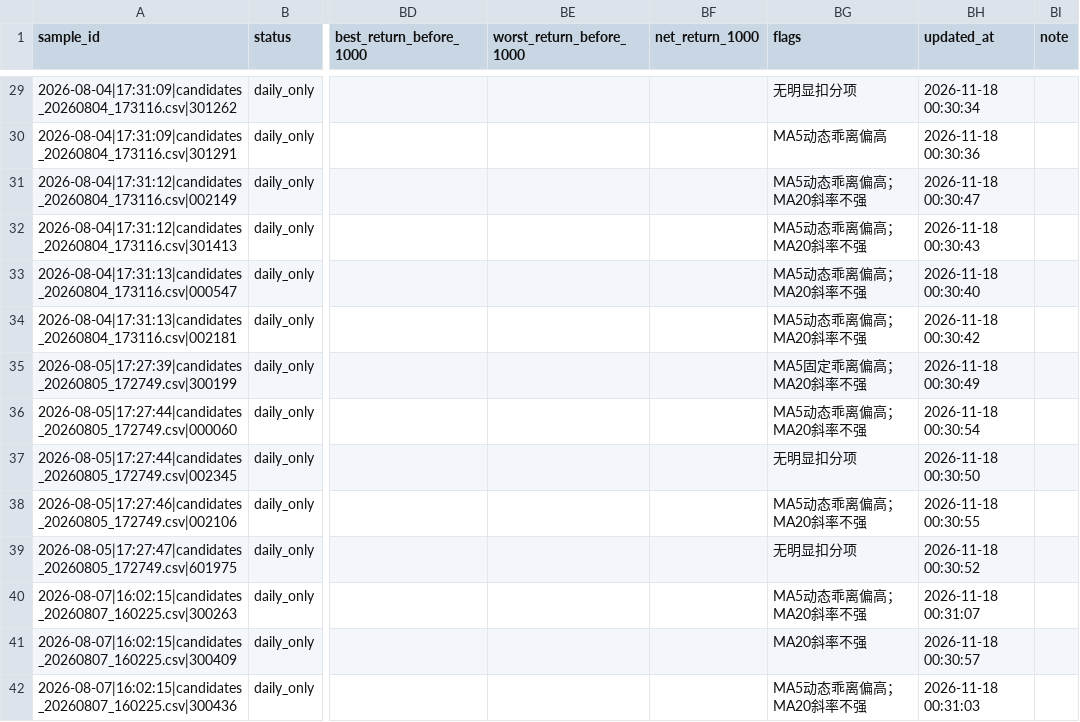
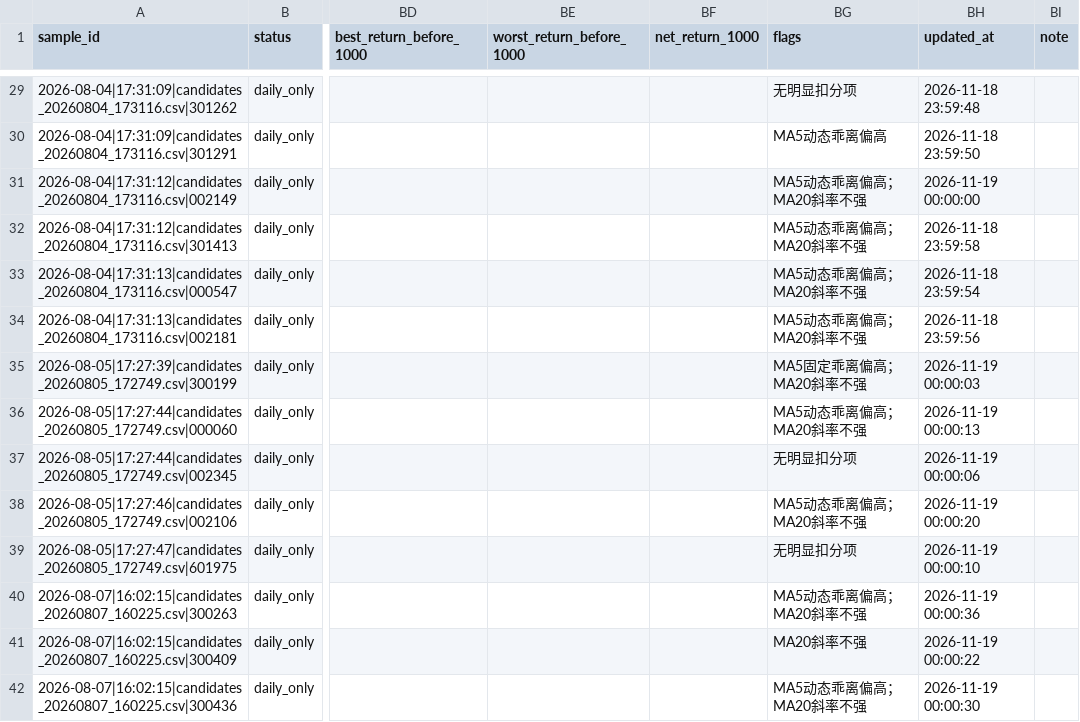
Before and after one commit to nownow123/daily_analysis, a CSV file: a_share_tail_picker/learning/samples.csv, drawn as a sheet; only a part is shown, gaps mark what is left out; the diff covers the shown part only; the diff names each change by its address in the sheet, - before the commit and + after, or states it on an @@ line.

```diff
--- a/a_share_tail_picker/learning/samples.csv
+++ b/a_share_tail_picker/learning/samples.csv
-BH29 (updated_at): 2026-11-18 00:30:34
+BH29 (updated_at): 2026-11-18 23:59:48
-BH30 (updated_at): 2026-11-18 00:30:36
+BH30 (updated_at): 2026-11-18 23:59:50
-BH31 (updated_at): 2026-11-18 00:30:47
+BH31 (updated_at): 2026-11-19 00:00:00
-BH32 (updated_at): 2026-11-18 00:30:43
+BH32 (updated_at): 2026-11-18 23:59:58
-BH33 (updated_at): 2026-11-18 00:30:40
+BH33 (updated_at): 2026-11-18 23:59:54
-BH34 (updated_at): 2026-11-18 00:30:42
+BH34 (updated_at): 2026-11-18 23:59:56
-BH35 (updated_at): 2026-11-18 00:30:49
+BH35 (updated_at): 2026-11-19 00:00:03
-BH36 (updated_at): 2026-11-18 00:30:54
+BH36 (updated_at): 2026-11-19 00:00:13
-BH37 (updated_at): 2026-11-18 00:30:50
+BH37 (updated_at): 2026-11-19 00:00:06
-BH38 (updated_at): 2026-11-18 00:30:55
+BH38 (updated_at): 2026-11-19 00:00:20
-BH39 (updated_at): 2026-11-18 00:30:52
+BH39 (updated_at): 2026-11-19 00:00:10
-BH40 (updated_at): 2026-11-18 00:31:07
+BH40 (updated_at): 2026-11-19 00:00:36
-BH41 (updated_at): 2026-11-18 00:30:57
+BH41 (updated_at): 2026-11-19 00:00:22
-BH42 (updated_at): 2026-11-18 00:31:03
+BH42 (updated_at): 2026-11-19 00:00:30
```
Also changed, not shown: 186 edited cells elsewhere in this file, 5 other files.
